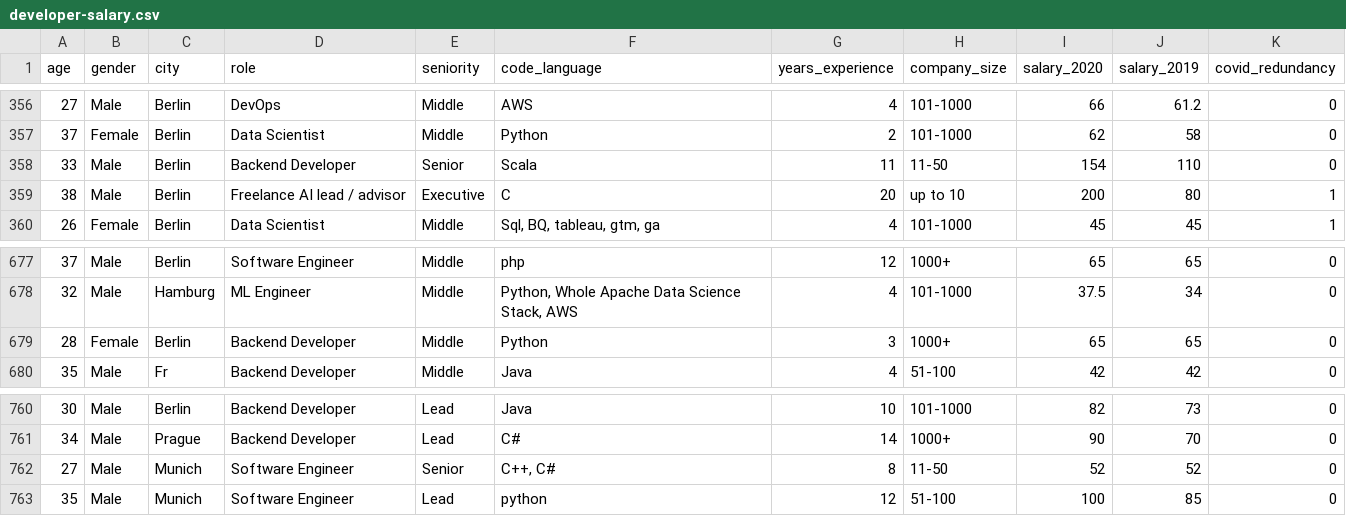
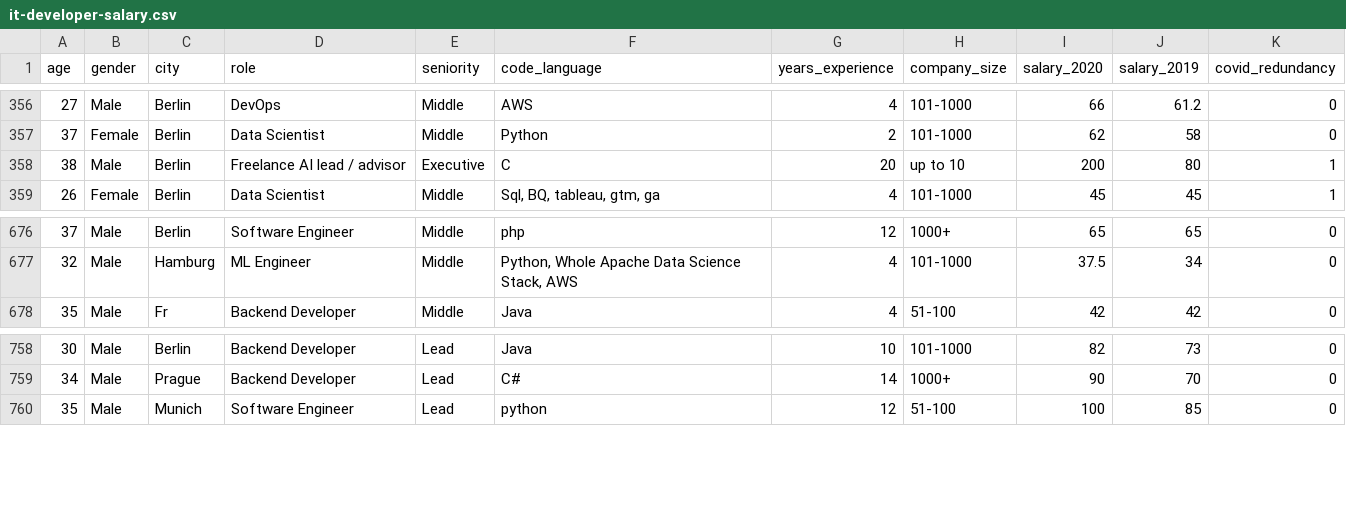
Before and after one commit to cambiotraining/stats-week, a CSV file: materials/data/it-developer-salary.csv (was materials/data/developer-salary.csv), drawn as a sheet; only a part is shown, gaps mark what is left out; the diff names each change by its address in the sheet, - before the commit and + after, or states it on an @@ line.

Commit message:
1509 it-developer

```diff
--- a/materials/data/developer-salary.csv
+++ b/materials/data/it-developer-salary.csv
-row 358: 33 | Male | Berlin | Backend Developer | Senior | Scala | 11 | 11-50 | 154 | 110 | 0
-row 679: 28 | Female | Berlin | Backend Developer | Middle | Python | 3 | 1000+ | 65 | 65 | 0
-row 762: 27 | Male | Munich | Software Engineer | Senior | C++, C# | 8 | 11-50 | 52 | 52 | 0
```
Also changed, not shown: 1 other file.
